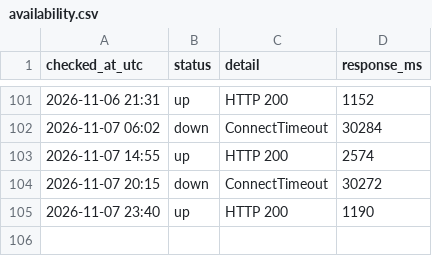
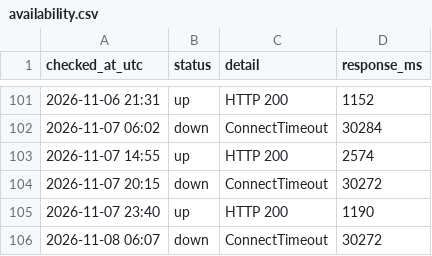
Before and after one commit to chl-kiev-ua/key-wayback, a CSV file: archive-log/availability.csv, drawn as a sheet; only a part is shown, gaps mark what is left out.

Commit message:
Журнал архівування 2026-11-08 06:07

```diff
--- a/archive-log/availability.csv
+++ b/archive-log/availability.csv
@@ -105 +105,2 @@ checked_at_utc,status,detail,response_ms
 2026-11-07 23:40,up,HTTP 200,1190
+2026-11-08 06:07,down,ConnectTimeout,30272
```
